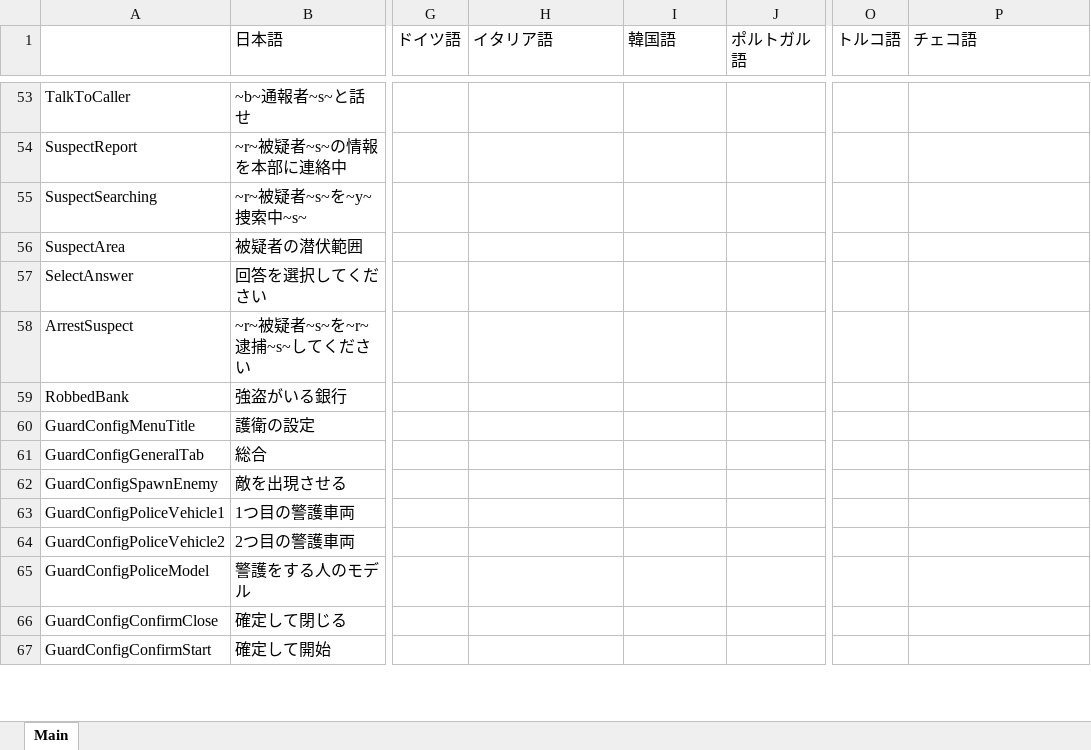
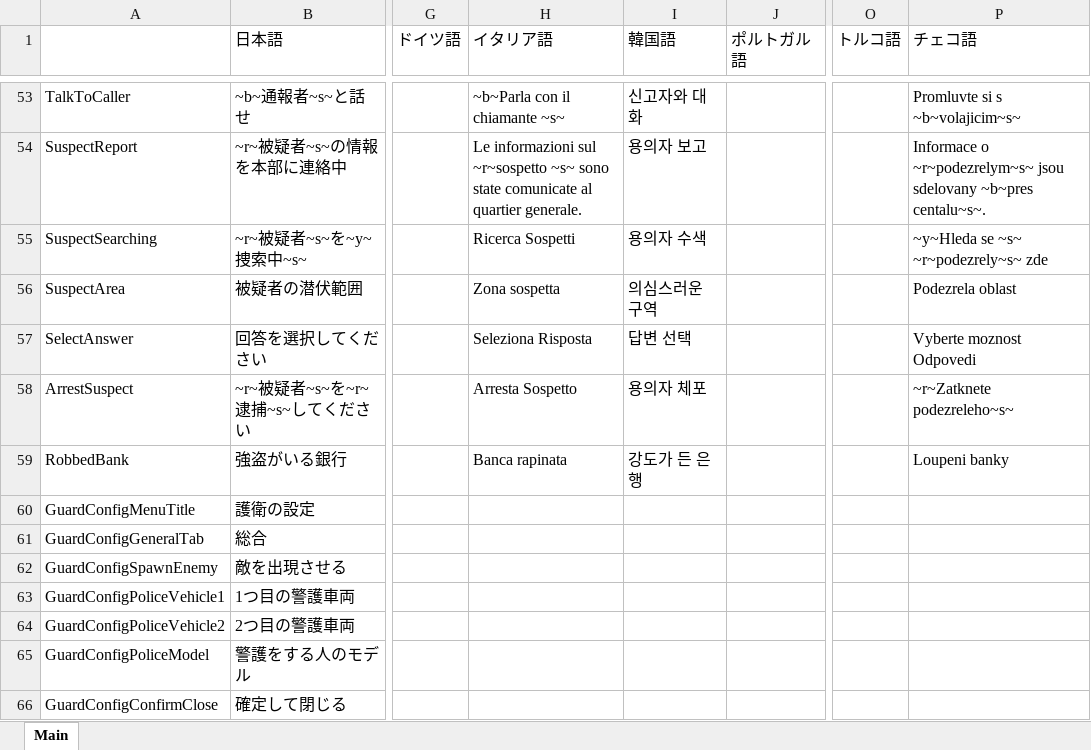
Before and after one commit to DekoKiyo/DekoKiyoPlugins, an Excel workbook: ja/Callouts.xlsx, sheet Main, drawn as a sheet; only a part is shown, gaps mark what is left out; the shorter side is filled out with more unchanged rows; values as stored, in another font and other column widths than the file's, no borders; the diff covers the shown part only; the diff names each change by its address in the sheet, - before the commit and + after, or states it on an @@ line.

```diff
--- a/ja/Callouts.xlsx (sheet Main)
+++ b/ja/Callouts.xlsx (sheet Main)
-H53 (イタリア語): (empty)
+H53 (イタリア語): ~b~Parla con il chiamante ~s~
-I53 (韓国語): (empty)
+I53 (韓国語): 신고자와 대화
-P53 (チェコ語): (empty)
+P53 (チェコ語): Promluvte si s ~b~volajicim~s~
-H54 (イタリア語): (empty)
+H54 (イタリア語): Le informazioni sul ~r~sospetto ~s~ sono state comunicate al quartier generale.
-I54 (韓国語): (empty)
+I54 (韓国語): 용의자 보고
-P54 (チェコ語): (empty)
+P54 (チェコ語): Informace o ~r~podezrelym~s~ jsou sdelovany ~b~pres centalu~s~.
-H55 (イタリア語): (empty)
+H55 (イタリア語): Ricerca Sospetti
-I55 (韓国語): (empty)
+I55 (韓国語): 용의자 수색
-P55 (チェコ語): (empty)
+P55 (チェコ語): ~y~Hleda se ~s~ ~r~podezrely~s~ zde
-H56 (イタリア語): (empty)
+H56 (イタリア語): Zona sospetta
-I56 (韓国語): (empty)
+I56 (韓国語): 의심스러운 구역
-P56 (チェコ語): (empty)
+P56 (チェコ語): Podezrela oblast
-H57 (イタリア語): (empty)
+H57 (イタリア語): Seleziona Risposta
-I57 (韓国語): (empty)
+I57 (韓国語): 답변 선택
-P57 (チェコ語): (empty)
+P57 (チェコ語): Vyberte moznost Odpovedi
-H58 (イタリア語): (empty)
+H58 (イタリア語): Arresta Sospetto
-I58 (韓国語): (empty)
+I58 (韓国語): 용의자 체포
-P58 (チェコ語): (empty)
+P58 (チェコ語): ~r~Zatknete podezreleho~s~
-H59 (イタリア語): (empty)
+H59 (イタリア語): Banca rapinata
-I59 (韓国語): (empty)
+I59 (韓国語): 강도가 든 은행
-P59 (チェコ語): (empty)
+P59 (チェコ語): Loupeni banky
```
Also changed, not shown: 54 edited cells elsewhere in this sheet.
